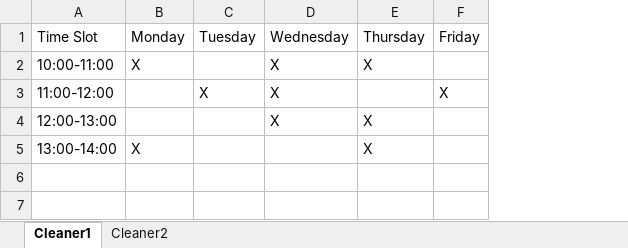
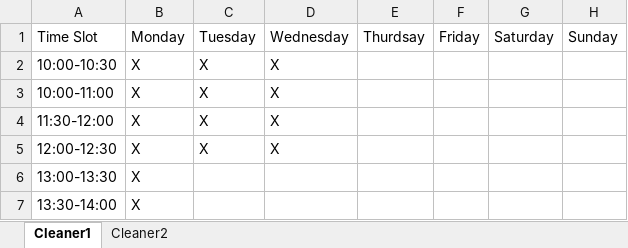
Before and after one commit to julianjandeleit/cleaning-assigner, an Excel workbook: ressources/cleaners.xlsx, sheet Cleaner1, drawn as a sheet; values as stored, in another font and other column widths than the file's, no borders; removed rows and columns are numbered as before the commit, all else as after; the diff names each change by its address in the sheet, - before the commit and + after, or states it on an @@ line.

```diff
--- a/ressources/cleaners.xlsx (sheet Cleaner1)
+++ b/ressources/cleaners.xlsx (sheet Cleaner1)
-column E, rows 1-2: Thursday | X; row 5: X
+column E, row 1: Thurdsay
+column G, row 1: Saturday
+column H, row 1: Sunday
+row 2: 10:00-10:30 | X | X | X
-C3: (empty)
+C3: X
-A4: 11:00-12:00
+A4: 11:30-12:00
-B4: (empty)
+B4: X
-F4: X
+F4: (empty)
-row 4: 12:00-13:00 |  |  | X | X
+row 5: 12:00-12:30 | X | X | X
+row 6: 13:00-13:30 | X
-A7: 13:00-14:00
+A7: 13:30-14:00
```
Also changed, not shown: sheet Cleaner2, ressources/appartments.xlsx, ressources/assignments.xlsx, 2 other files.
